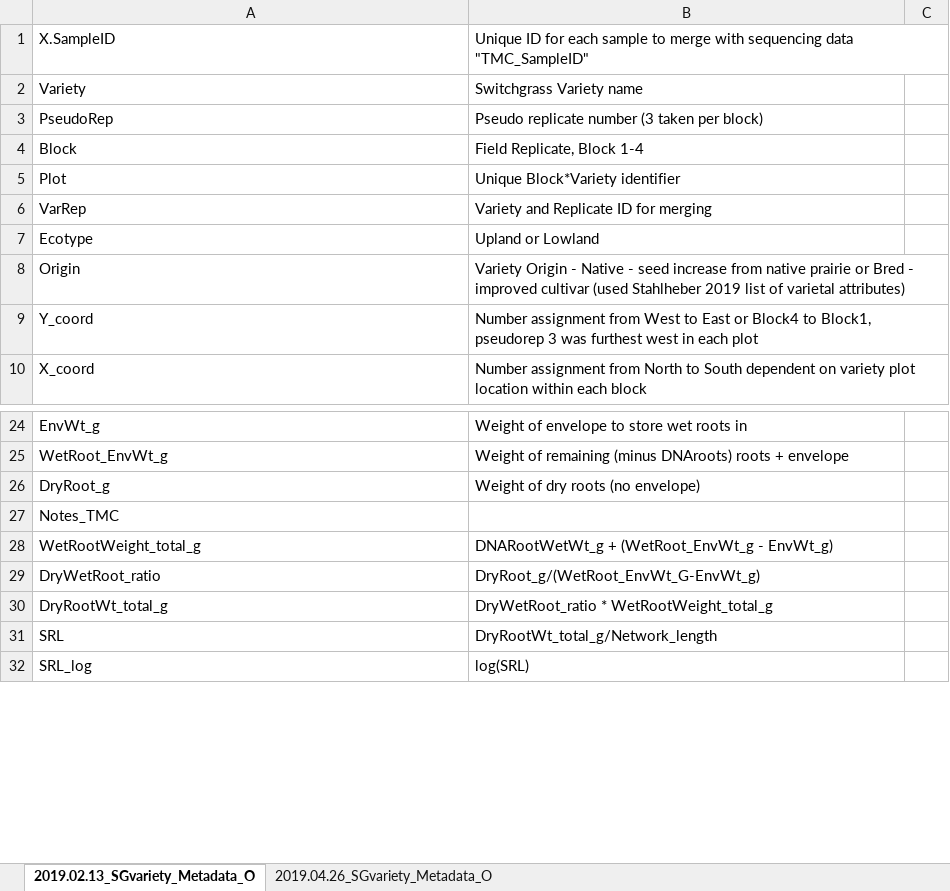
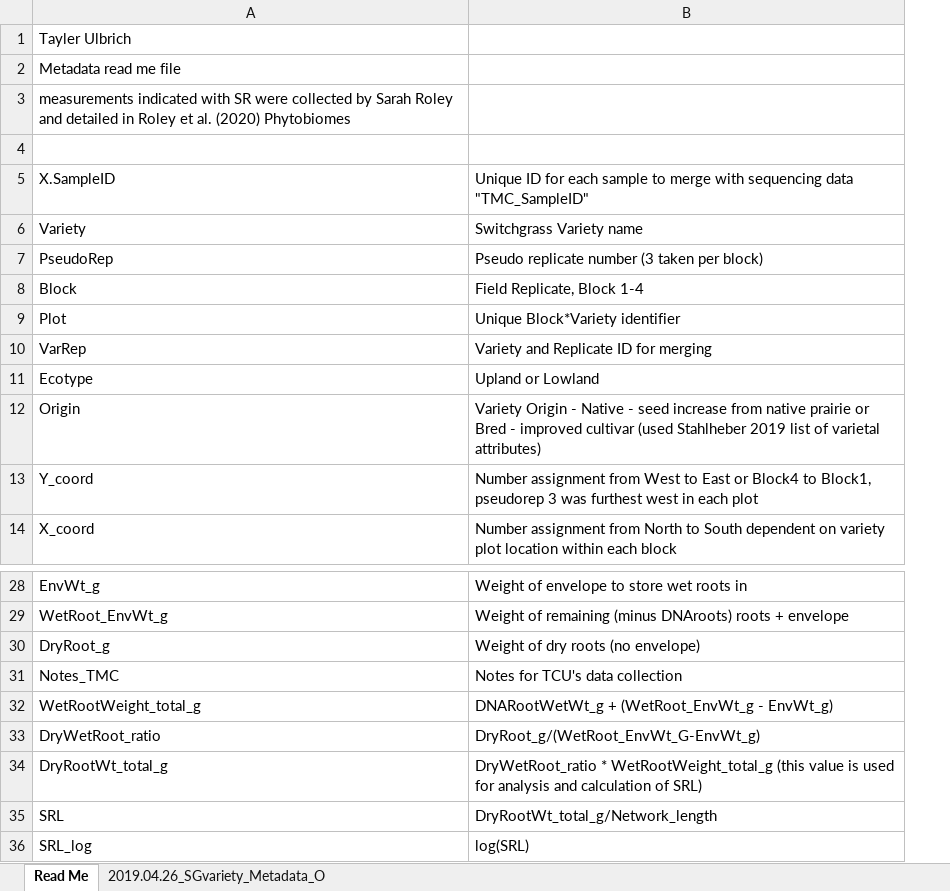
Before and after one commit to TaylerUlbrich/SwitchgrassCultivarMicrobiomeStudy, an Excel workbook: PhyloseqObjects_forAnalysis/2019.04.26_SGvariety_Metadata_OutliersRmv_README.xlsx, sheet Read Me, drawn as a sheet; only a part is shown, gaps mark what is left out; values as stored, in another font and other column widths than the file's, no borders; removed rows and columns are numbered as before the commit, all else as after; the diff covers the shown part only; the diff names each change by its address in the sheet, - before the commit and + after, or states it on an @@ line.

Commit message:
corrected metadata readme, added other results folders and put in .gitignore

```diff
--- a/PhyloseqObjects_forAnalysis/2019.04.26_SGvariety_Metadata_OutliersRmv_README.xlsx (sheet Read Me)
+++ b/PhyloseqObjects_forAnalysis/2019.04.26_SGvariety_Metadata_OutliersRmv_README.xlsx (sheet Read Me)
-sheet tab: 2019.02.13_SGvariety_Metadata_O
+sheet tab: Read Me
-column C, empty
+row 1: Tayler Ulbrich
+row 2: Metadata read me file
+row 3: measurements indicated with SR were collected by Sarah Roley and detailed in Roley et al. (2020) Phytobiomes
+row 4: (empty)
-B31: (empty)
+B31: Notes for TCU's data collection
-B34: …* WetRootWeight_total_g
+B34: …* WetRootWeight_total_g (this value is used for analysis and calculation of SRL)
```
Also changed, not shown: 24 added rows, 23 removed rows and 2 moved rows elsewhere in this sheet, 1 other file.
